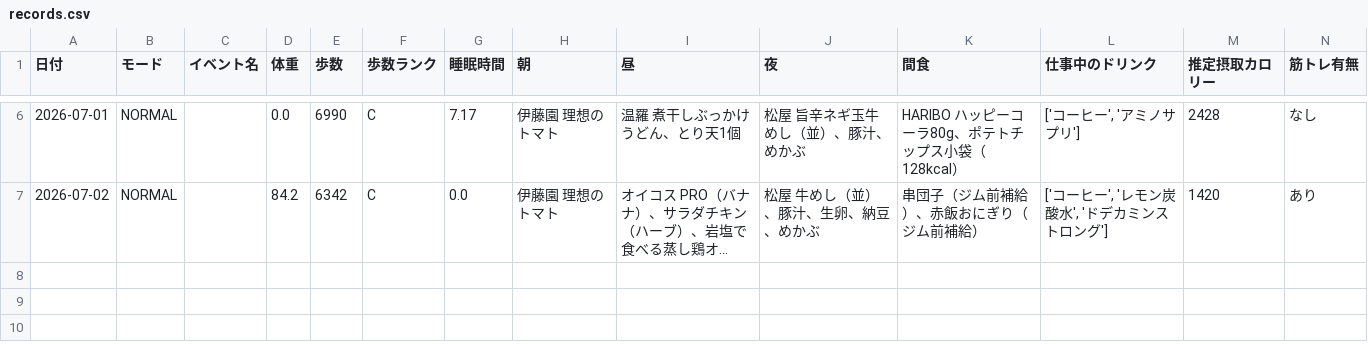
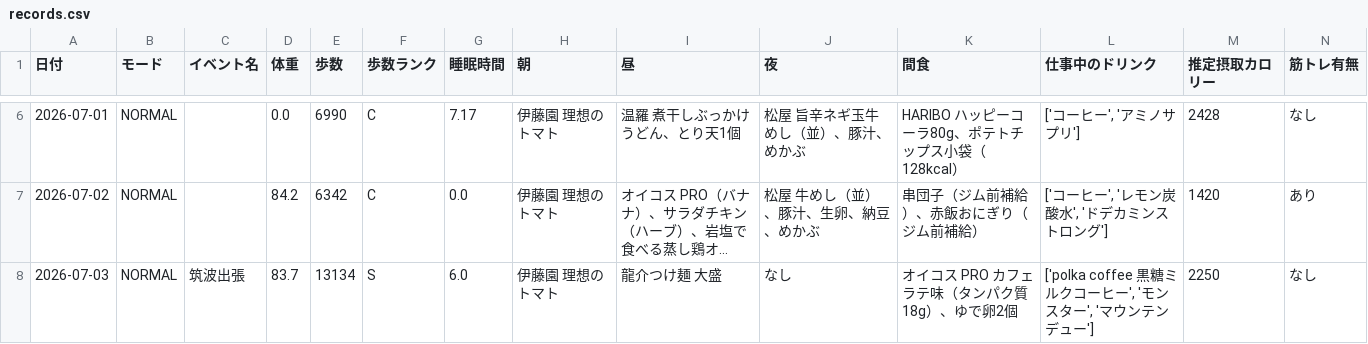
Before and after one commit to ZOEykyk/body-recomp-dashboard, a CSV file: records.csv, drawn as a sheet; only a part is shown, gaps mark what is left out; long unchanged cells end in …; rows hold the shown columns only; the diff names each change by its address in the sheet, - before the commit and + after, or states it on an @@ line.

Commit message:
Update records.csv from Streamlit app

```diff
--- a/records.csv
+++ b/records.csv
+row 8: 2026-07-03 | NORMAL | 筑波出張 | 83.7 | 13134 | S | 6.0 | 伊藤園 理想のトマト | 龍介つけ麺 大盛 | なし | オイコス PRO カフェラテ味（タンパク質18g）、ゆで卵2個 | ['polka coffee 黒糖ミルクコーヒー', 'モンスター', 'マウンテンデュー'] | 2250 | なし
```
